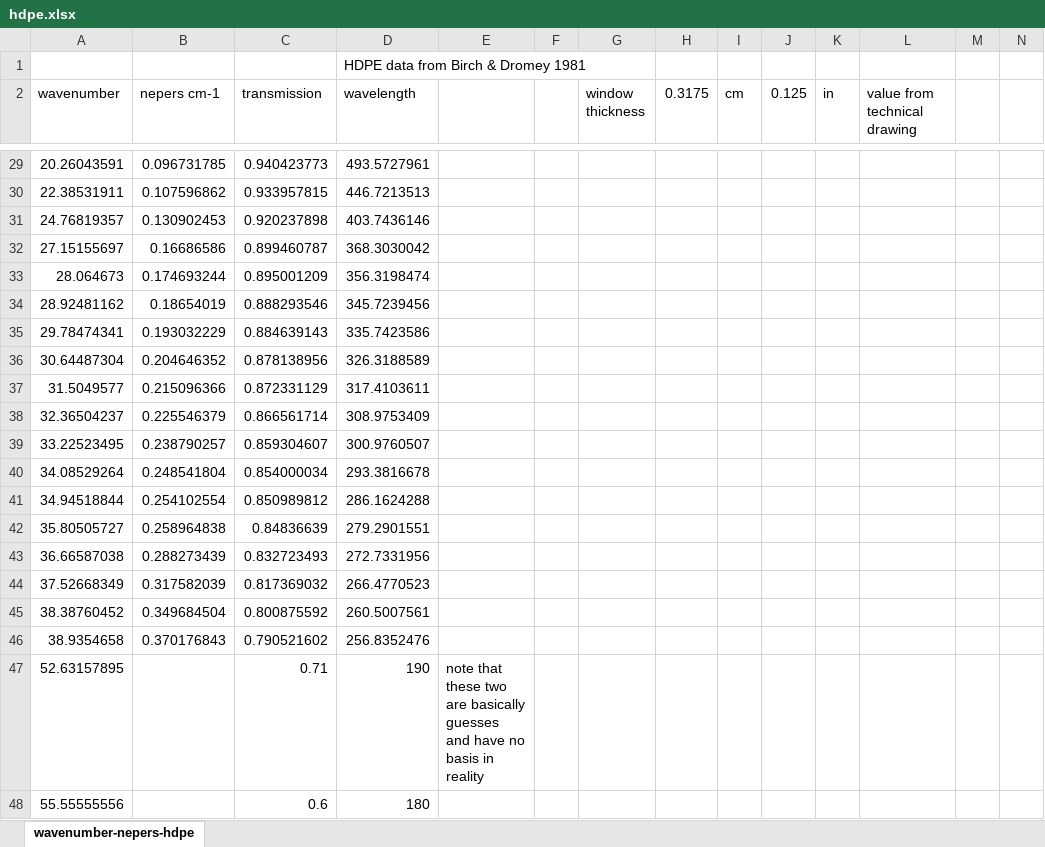
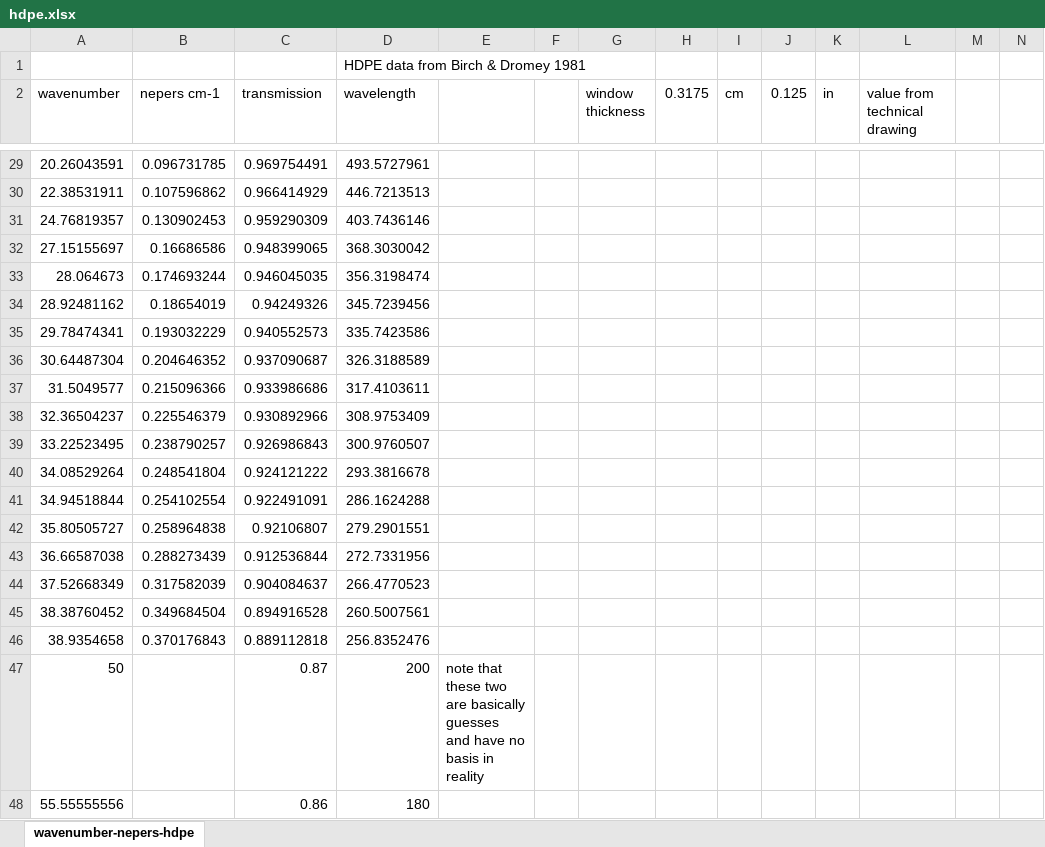
Before and after one commit to NanoExplorer/zeustools, an Excel workbook: zeustools/data/hdpe.xlsx, sheet wavenumber-nepers-hdpe, drawn as a sheet; only a part is shown, gaps mark what is left out; values as stored, in another font and other column widths than the file's, no borders; charts and pictures not drawn; removed rows and columns are numbered as before the commit, all else as after; the diff covers the shown part only; the diff names each change by its address in the sheet, - before the commit and + after, or states it on an @@ line.

Commit message:
fixed nepers conversion and other mistakes

```diff
--- a/zeustools/data/hdpe.xlsx (sheet wavenumber-nepers-hdpe)
+++ b/zeustools/data/hdpe.xlsx (sheet wavenumber-nepers-hdpe)
-C29 (transmission): 0.940423773
+C29 (transmission): 0.969754491
-C30 (transmission): 0.933957815
+C30 (transmission): 0.966414929
-C31 (transmission): 0.920237898
+C31 (transmission): 0.959290309
-C32 (transmission): 0.899460787
+C32 (transmission): 0.948399065
-C33 (transmission): 0.895001209
+C33 (transmission): 0.946045035
-C34 (transmission): 0.888293546
+C34 (transmission): 0.94249326
-C35 (transmission): 0.884639143
+C35 (transmission): 0.940552573
-C36 (transmission): 0.878138956
+C36 (transmission): 0.937090687
-C37 (transmission): 0.872331129
+C37 (transmission): 0.933986686
-C38 (transmission): 0.866561714
+C38 (transmission): 0.930892966
-C39 (transmission): 0.859304607
+C39 (transmission): 0.926986843
-C40 (transmission): 0.854000034
+C40 (transmission): 0.924121222
-C41 (transmission): 0.850989812
+C41 (transmission): 0.922491091
-C42 (transmission): 0.84836639
+C42 (transmission): 0.92106807
-C43 (transmission): 0.832723493
+C43 (transmission): 0.912536844
-C44 (transmission): 0.817369032
+C44 (transmission): 0.904084637
-C45 (transmission): 0.800875592
+C45 (transmission): 0.894916528
-C46 (transmission): 0.790521602
+C46 (transmission): 0.889112818
-row 47: 52.63157895 |  | 0.71 | 190 | note that these two are basically guesses and have no basis in reality
+row 47: 50 |  | 0.87 | 200 | note that these two are basically guesses and have no basis in reality
-C48 (transmission): 0.6
+C48 (transmission): 0.86
```
Also changed, not shown: 31 edited cells elsewhere in this sheet, charts or pictures.
